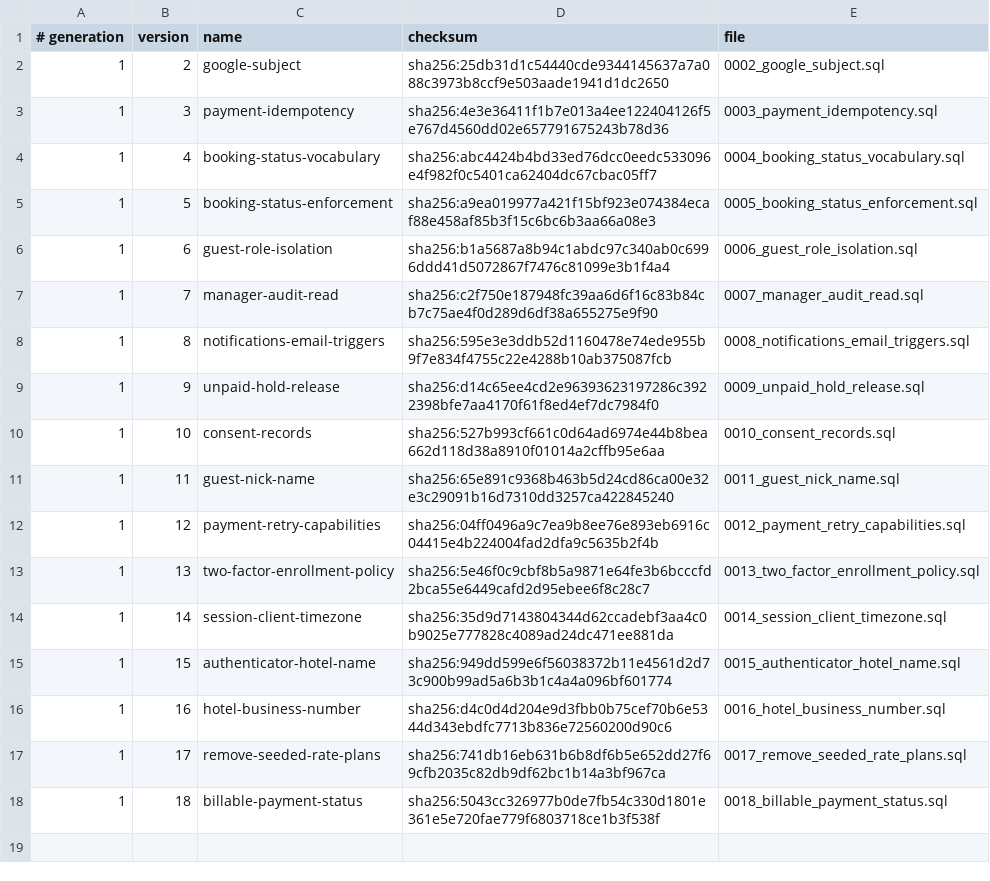
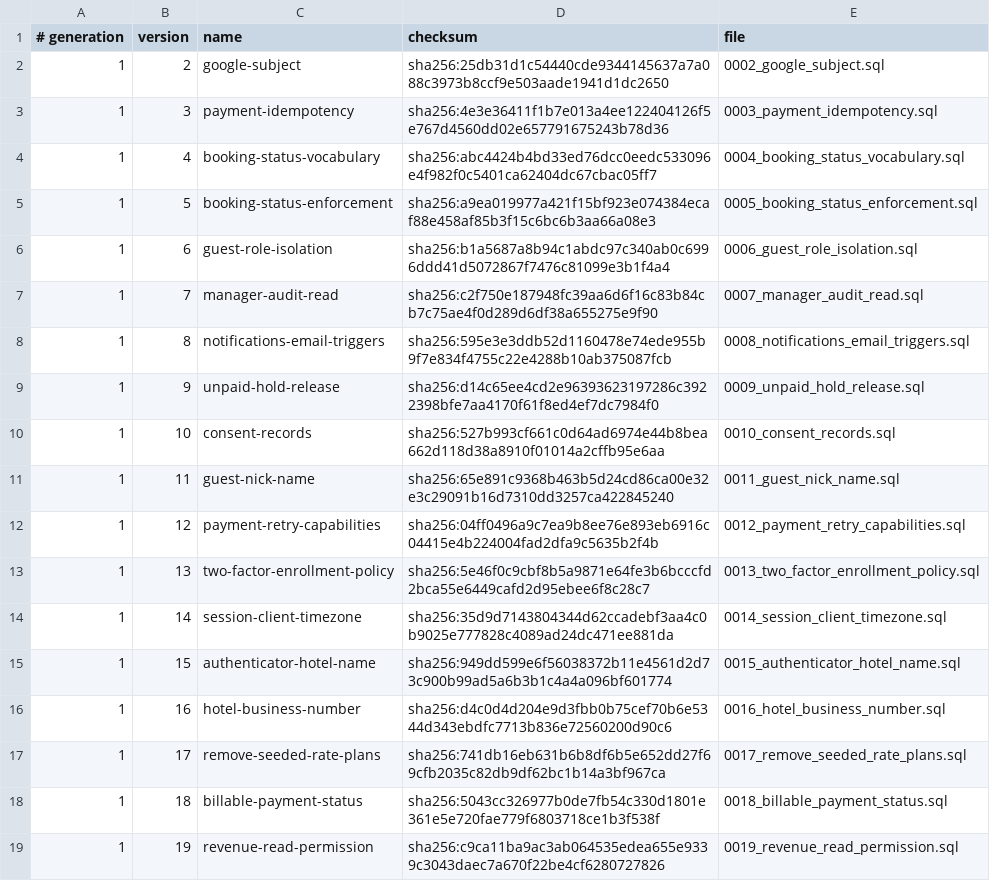
Before and after one commit to siewong007/hotel-app, a TSV file: hotel-app-be/database/postgres/patches/manifest.tsv, drawn as a sheet; the diff names each change by its address in the sheet, - before the commit and + after, or states it on an @@ line.

```diff
--- a/hotel-app-be/database/postgres/patches/manifest.tsv
+++ b/hotel-app-be/database/postgres/patches/manifest.tsv
+row 19: 1 | 19 | revenue-read-permission | sha256:c9ca11ba9ac3ab064535edea655e9339c3043daec7a670f22be4cf6280727826 | 0019_revenue_read_permission.sql
```
Also changed, not shown: 13 other files.
